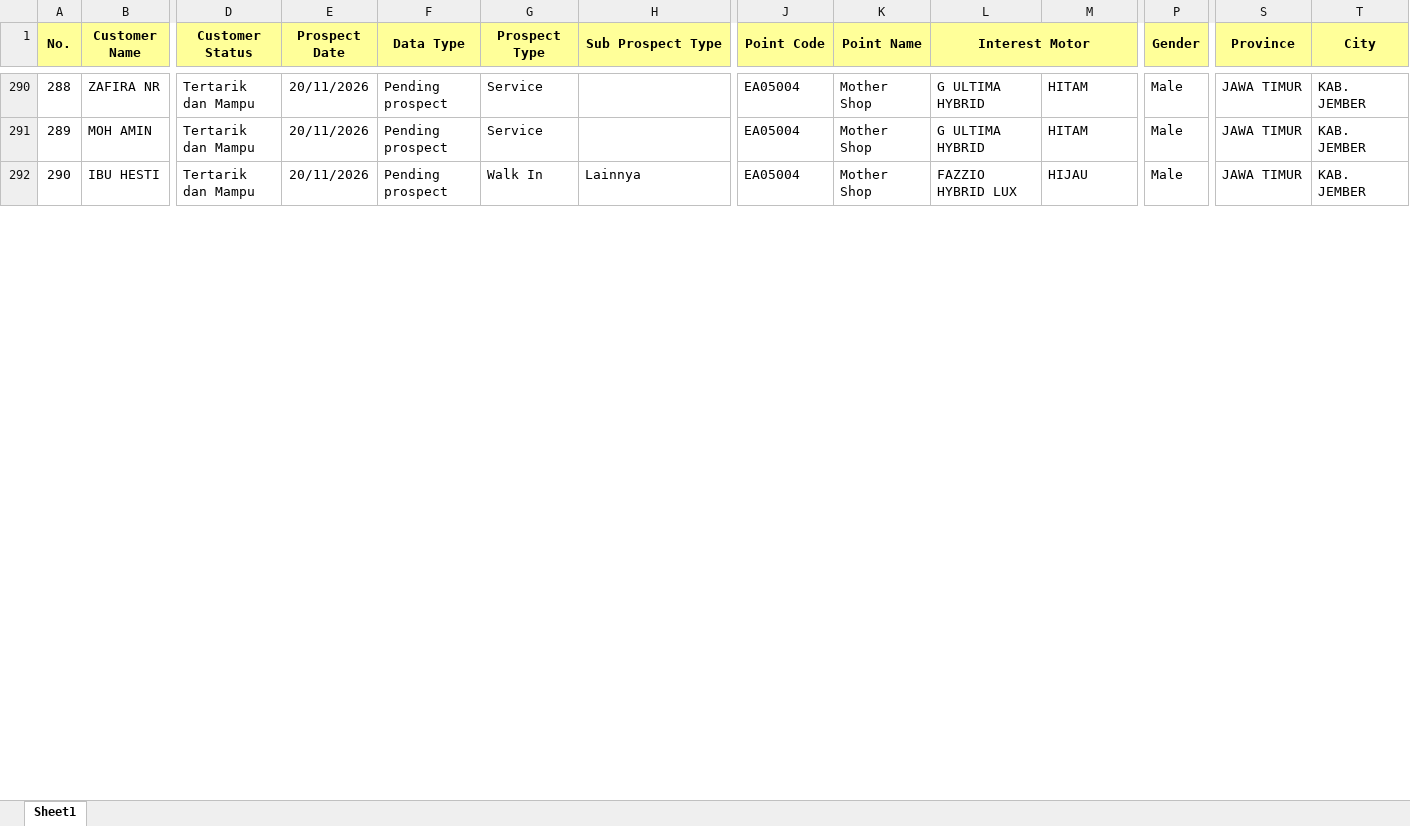
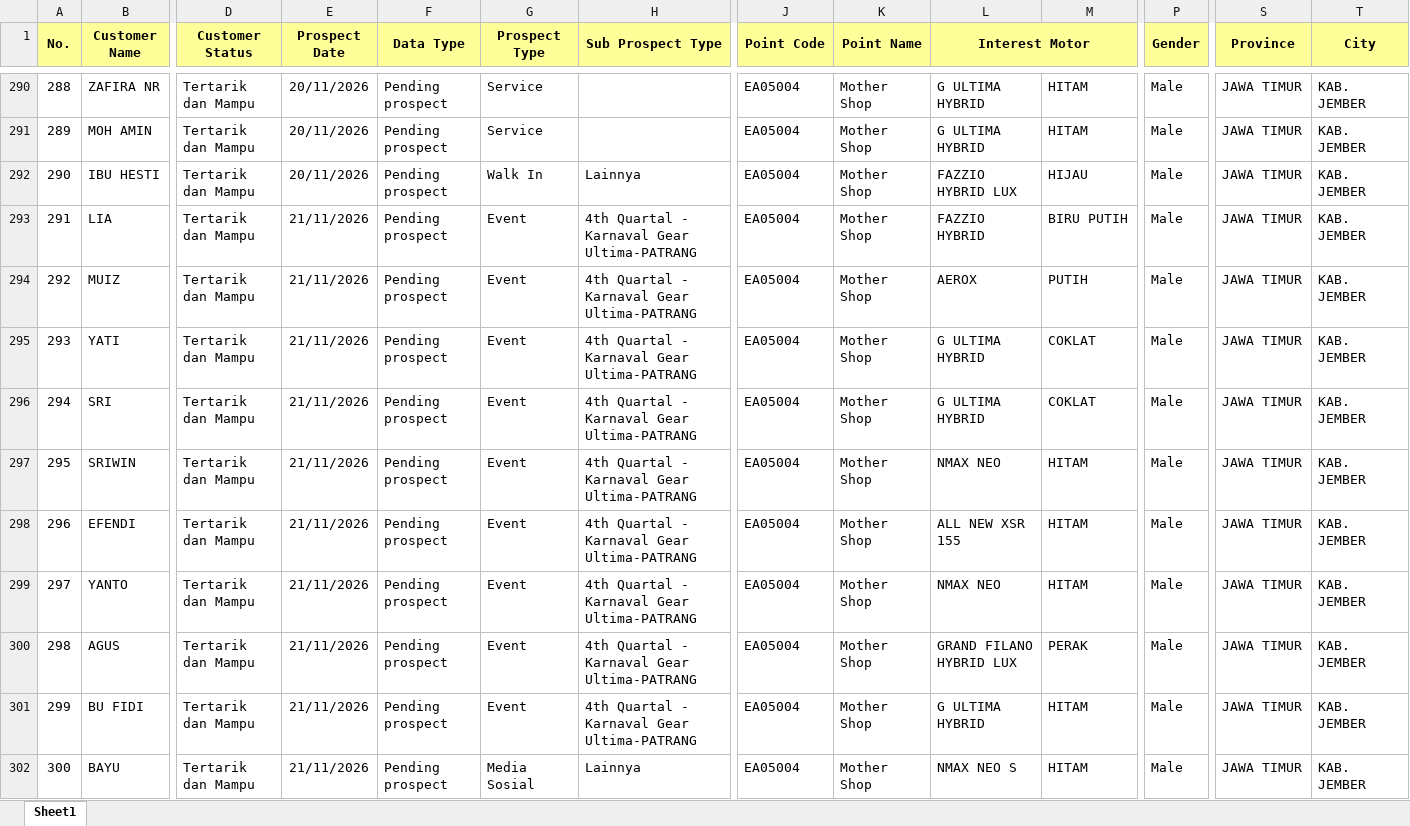
Before and after one commit to egi-jember/bushido-dashboard, an Excel workbook: bushido_raw/database_files/DB SIP TRUNOJOYO.xlsx, sheet Sheet1, drawn as a sheet; only a part is shown, gaps mark what is left out; values as stored, in another font and other column widths than the file's, no borders; rows hold the shown columns only; the diff covers the shown part only; the diff names each change by its address in the sheet, - before the commit and + after, or states it on an @@ line.

Commit message:
upload database_files/DB SIP TRUNOJOYO.xlsx

```diff
--- a/bushido_raw/database_files/DB SIP TRUNOJOYO.xlsx (sheet Sheet1)
+++ b/bushido_raw/database_files/DB SIP TRUNOJOYO.xlsx (sheet Sheet1)
+row 293: 291 | LIA | Tertarik dan Mampu | 21/11/2026 | Pending prospect | Event | 4th Quartal - Karnaval Gear Ultima-PATRANG | EA05004 | Mother Shop | FAZZIO HYBRID | BIRU PUTIH | Male | JAWA TIMUR | KAB. JEMBER
+row 294: 292 | MUIZ | Tertarik dan Mampu | 21/11/2026 | Pending prospect | Event | 4th Quartal - Karnaval Gear Ultima-PATRANG | EA05004 | Mother Shop | AEROX | PUTIH | Male | JAWA TIMUR | KAB. JEMBER
+row 295: 293 | YATI | Tertarik dan Mampu | 21/11/2026 | Pending prospect | Event | 4th Quartal - Karnaval Gear Ultima-PATRANG | EA05004 | Mother Shop | G ULTIMA HYBRID | COKLAT | Male | JAWA TIMUR | KAB. JEMBER
+row 296: 294 | SRI | Tertarik dan Mampu | 21/11/2026 | Pending prospect | Event | 4th Quartal - Karnaval Gear Ultima-PATRANG | EA05004 | Mother Shop | G ULTIMA HYBRID | COKLAT | Male | JAWA TIMUR | KAB. JEMBER
+row 297: 295 | SRIWIN | Tertarik dan Mampu | 21/11/2026 | Pending prospect | Event | 4th Quartal - Karnaval Gear Ultima-PATRANG | EA05004 | Mother Shop | NMAX NEO | HITAM | Male | JAWA TIMUR | KAB. JEMBER
+row 298: 296 | EFENDI | Tertarik dan Mampu | 21/11/2026 | Pending prospect | Event | 4th Quartal - Karnaval Gear Ultima-PATRANG | EA05004 | Mother Shop | ALL NEW XSR 155 | HITAM | Male | JAWA TIMUR | KAB. JEMBER
+row 299: 297 | YANTO | Tertarik dan Mampu | 21/11/2026 | Pending prospect | Event | 4th Quartal - Karnaval Gear Ultima-PATRANG | EA05004 | Mother Shop | NMAX NEO | HITAM | Male | JAWA TIMUR | KAB. JEMBER
+row 300: 298 | AGUS | Tertarik dan Mampu | 21/11/2026 | Pending prospect | Event | 4th Quartal - Karnaval Gear Ultima-PATRANG | EA05004 | Mother Shop | GRAND FILANO HYBRID LUX | PERAK | Male | JAWA TIMUR | KAB. JEMBER
+row 301: 299 | BU FIDI | Tertarik dan Mampu | 21/11/2026 | Pending prospect | Event | 4th Quartal - Karnaval Gear Ultima-PATRANG | EA05004 | Mother Shop | G ULTIMA HYBRID | HITAM | Male | JAWA TIMUR | KAB. JEMBER
+row 302: 300 | BAYU | Tertarik dan Mampu | 21/11/2026 | Pending prospect | Media Sosial | Lainnya | EA05004 | Mother Shop | NMAX NEO S | HITAM | Male | JAWA TIMUR | KAB. JEMBER
```
Also changed, not shown: 41 added rows, 3 edited cells and row numbers in column A elsewhere in this sheet.
